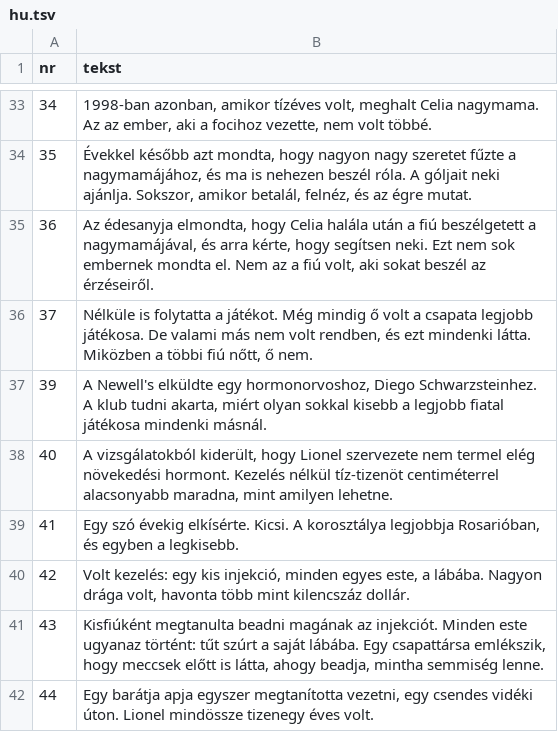
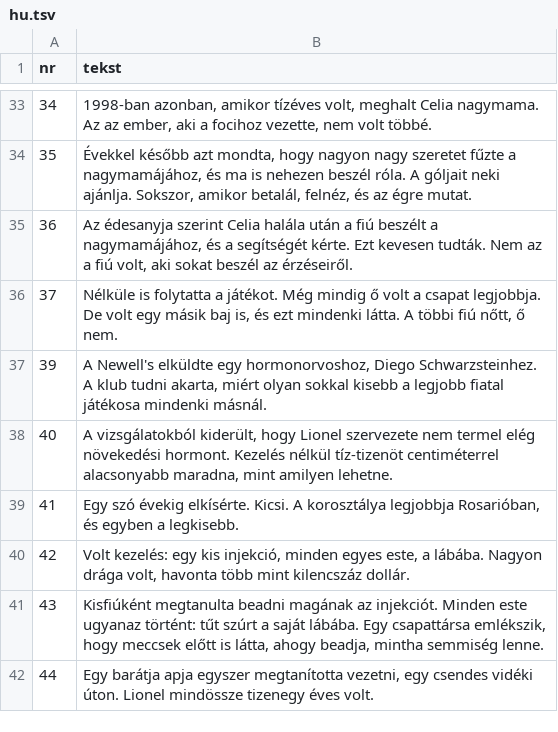
Before and after one commit to fn2h6j82h2-sys/Kjjjj, a TSV file: tlumaczenia/hu.tsv, drawn as a sheet; only a part is shown, gaps mark what is left out; the diff covers the shown part only.

```diff
--- a/tlumaczenia/hu.tsv
+++ b/tlumaczenia/hu.tsv
@@ -34,4 +34,4 @@ nr	tekst
 35	Évekkel később azt mondta, hogy nagyon nagy szeretet fűzte a nagymamájához, és ma is nehezen beszél róla. A góljait neki ajánlja. Sokszor, amikor betalál, felnéz, és az égre mutat.
-36	Az édesanyja elmondta, hogy Celia halála után a fiú beszélgetett a nagymamájával, és arra kérte, hogy segítsen neki. Ezt nem sok embernek mondta el. Nem az a fiú volt, aki sokat beszél az érzéseiről.
-37	Nélküle is folytatta a játékot. Még mindig ő volt a csapata legjobb játékosa. De valami más nem volt rendben, és ezt mindenki látta. Miközben a többi fiú nőtt, ő nem.
+36	Az édesanyja szerint Celia halála után a fiú beszélt a nagymamájához, és a segítségét kérte. Ezt kevesen tudták. Nem az a fiú volt, aki sokat beszél az érzéseiről.
+37	Nélküle is folytatta a játékot. Még mindig ő volt a csapat legjobbja. De volt egy másik baj is, és ezt mindenki látta. A többi fiú nőtt, ő nem.
 39	A Newell's elküldte egy hormonorvoshoz, Diego Schwarzsteinhez. A klub tudni akarta, miért olyan sokkal kisebb a legjobb fiatal játékosa mindenki másnál.
```
Also changed, not shown: 16 edited cells elsewhere in this file.
